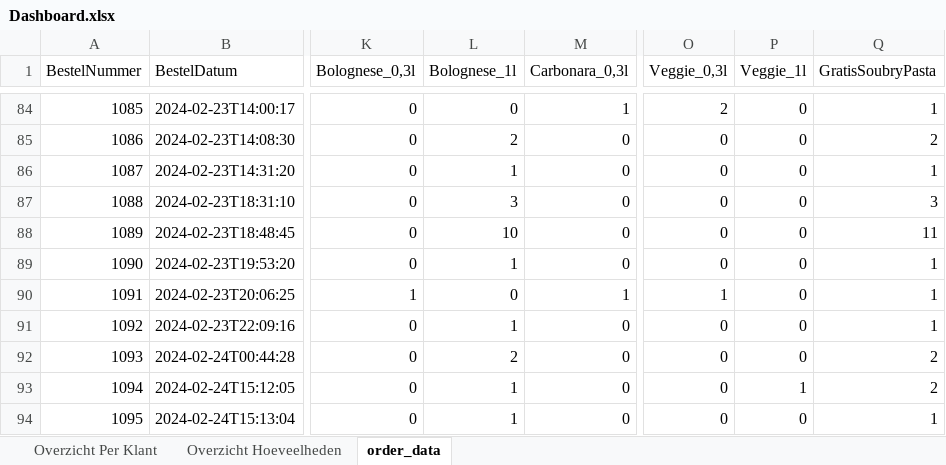
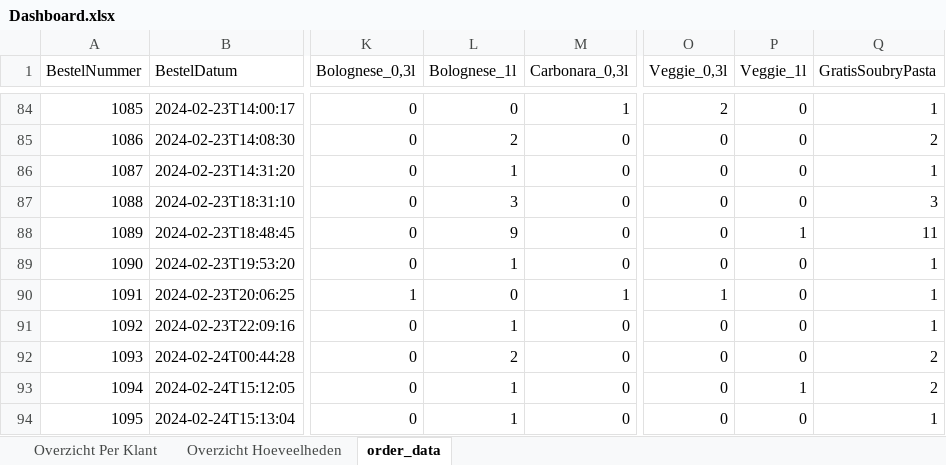
Before and after one commit to DrCasual/VoxMusicaWebshopReporting, an Excel workbook: Dashboard.xlsx, sheet order_data, drawn as a sheet; only a part is shown, gaps mark what is left out; values as stored, in another font and other column widths than the file's, no borders; table styles not drawn; the diff names each change by its address in the sheet, - before the commit and + after, or states it on an @@ line.

```diff
--- a/Dashboard.xlsx (sheet order_data)
+++ b/Dashboard.xlsx (sheet order_data)
-L88 (Bolognese_1l): 10
+L88 (Bolognese_1l): 9
-P88 (Veggie_1l): 0
+P88 (Veggie_1l): 1
```
Also changed, not shown: sheet Overzicht Hoeveelheden, 2 other files.
